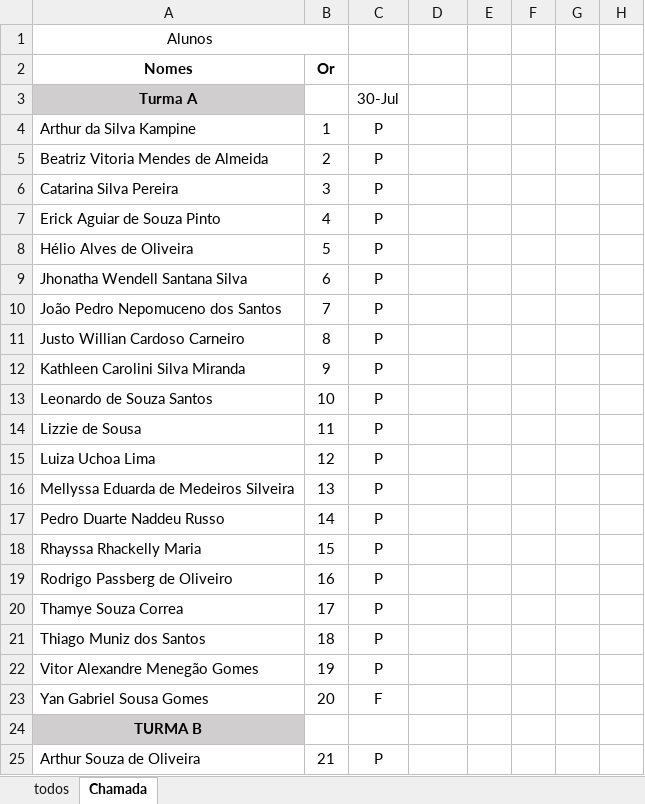
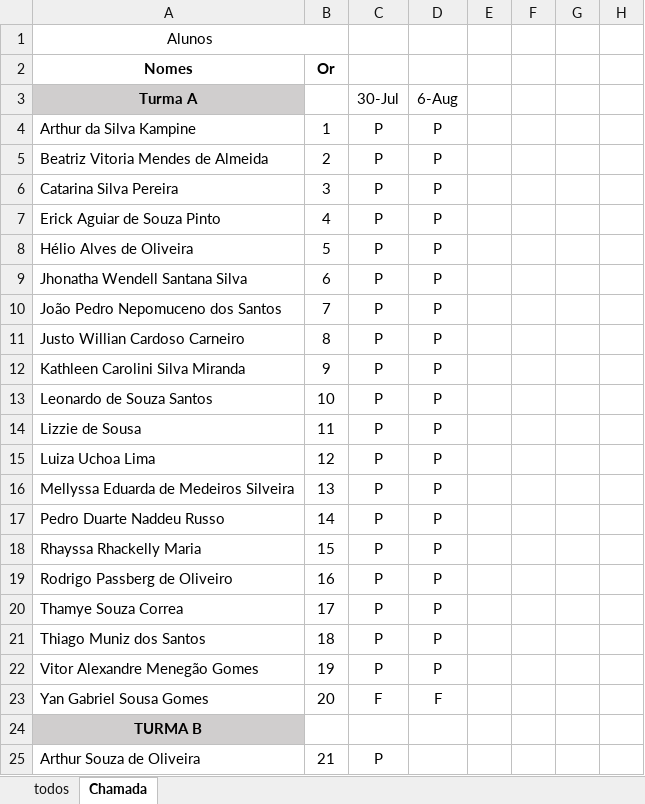
Before and after one commit to luisfernandospoljaric/SENAI2024, an Excel workbook: Julia Calhau/Bancos de Dados/Fequencia/frequencia.xlsx, sheet Chamada, drawn as a sheet; only a part is shown; values as stored, in another font and other column widths than the file's, no borders; conditional formats not drawn; the diff names each change by its address in the sheet, - before the commit and + after, or states it on an @@ line.

Commit message:
att

```diff
--- a/Julia Calhau/Bancos de Dados/Fequencia/frequencia.xlsx (sheet Chamada)
+++ b/Julia Calhau/Bancos de Dados/Fequencia/frequencia.xlsx (sheet Chamada)
-D3: (empty)
+D3: 6-Aug
-D4:D22: (empty)
+D4:D22: P
-D23: (empty)
+D23: F
```
